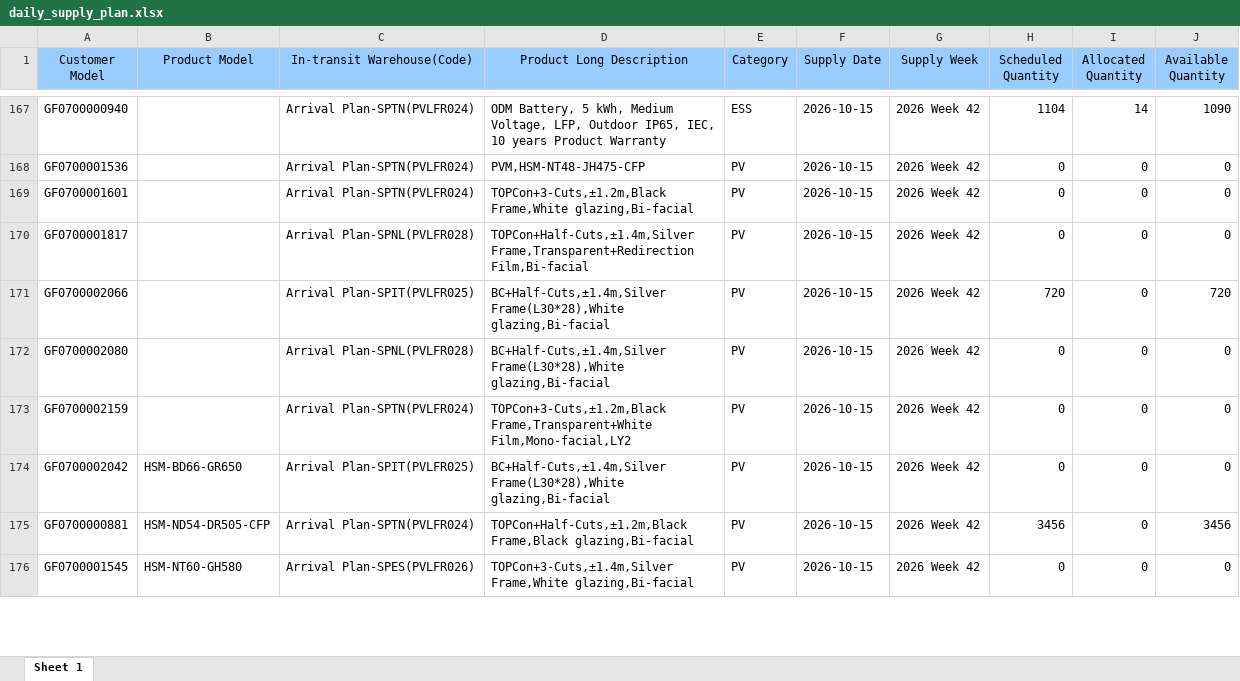
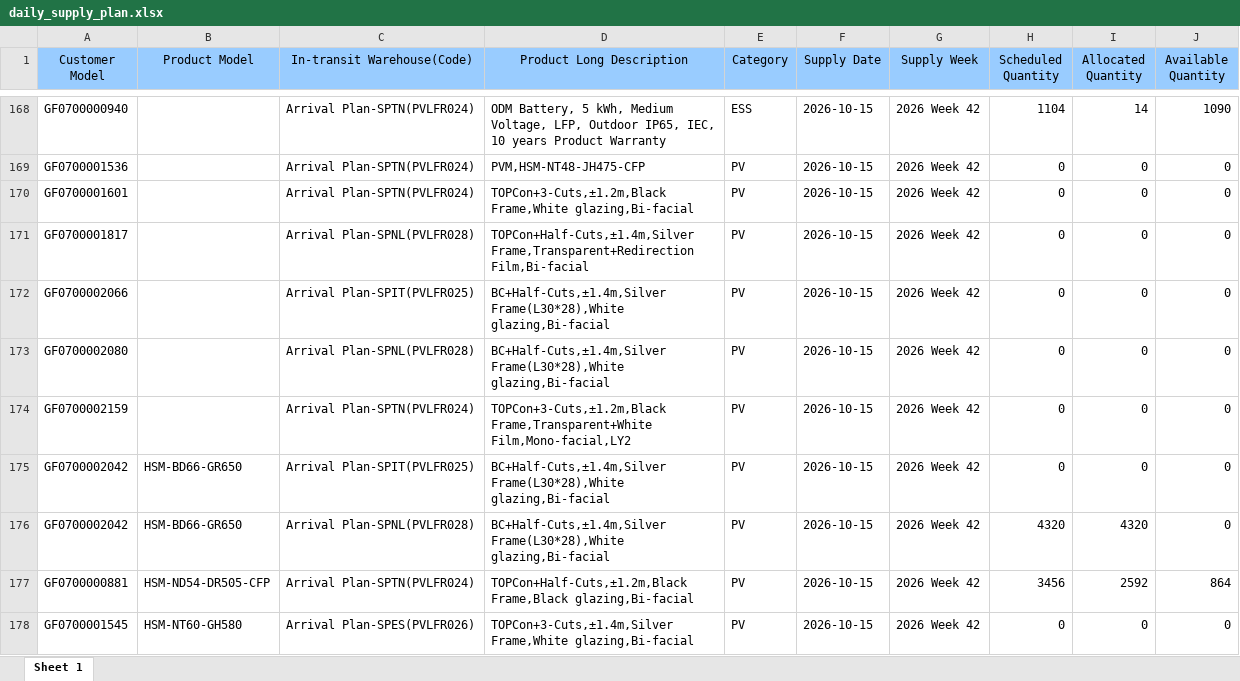
Before and after one commit to hantsuii/EUPV2026, an Excel workbook: templates/daily_supply_plan.xlsx, sheet Sheet 1, drawn as a sheet; only a part is shown, gaps mark what is left out; values as stored, in another font and other column widths than the file's, no borders; addresses are those after the commit; the diff covers the shown part only; the diff names each change by its address in the sheet, - before the commit and + after, or states it on an @@ line.

```diff
--- a/templates/daily_supply_plan.xlsx (sheet Sheet 1)
+++ b/templates/daily_supply_plan.xlsx (sheet Sheet 1)
-H172 (Scheduled Quantity): 720
+H172 (Scheduled Quantity): 0
-J172 (Available Quantity): 720
+J172 (Available Quantity): 0
+row 176: GF0700002042 | HSM-BD66-GR650 | Arrival Plan-SPNL(PVLFR028) | BC+Half-Cuts,±1.4m,Silver Frame(L30*28),White glazing,Bi-facial | PV | 2026-10-15 | 2026 Week 42 | 4320 | 4320 | 0
-I177 (Allocated Quantity): 0
+I177 (Allocated Quantity): 2592
-J177 (Available Quantity): 3456
+J177 (Available Quantity): 864
```
Also changed, not shown: 7 added rows, 15 moved rows and 50 edited cells elsewhere in this sheet, templates/inventory.xlsx, 1 other file.
